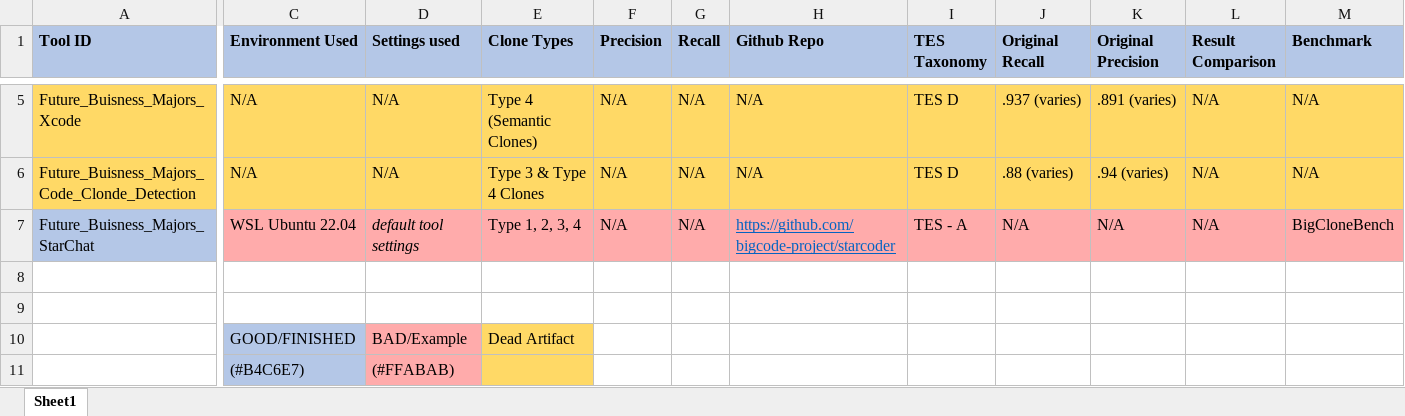
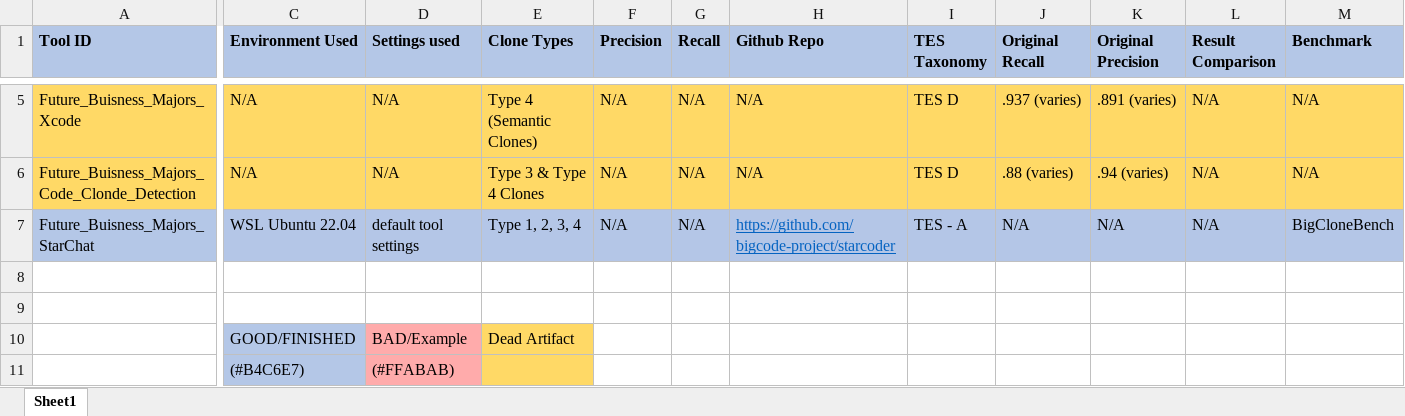
Before and after one commit to Vlad-Akulov/CMPT470-Future-Buisness-Majors, an Excel workbook: assignment3/Results.xlsx, sheet Sheet1, drawn as a sheet; only a part is shown, gaps mark what is left out; values as stored, in another font and other column widths than the file's, no borders; the diff covers the shown part only; the diff names each change by its address in the sheet, - before the commit and + after, or states it on an @@ line.

Commit message:
fixed excel doc

```diff
--- a/assignment3/Results.xlsx (sheet Sheet1)
+++ b/assignment3/Results.xlsx (sheet Sheet1)
-C7:M7 fill: #FFABAB
+C7:M7 fill: #B4C6E7
-D7 italic: on
+D7 italic: off
```
Also changed, not shown: cell formats elsewhere in this sheet.
